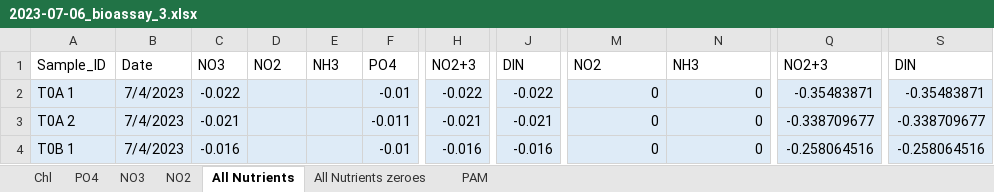
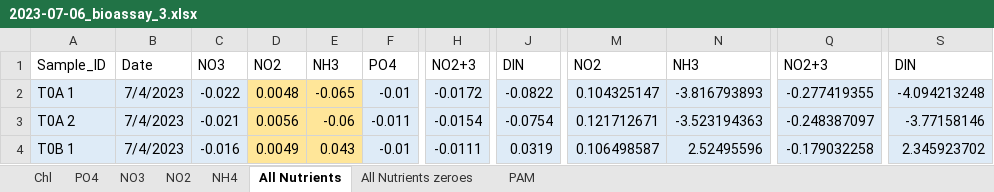
Before and after one commit to catds99/MS_Thesis_2023-2024, an Excel workbook: data/2023-07-06_bioassay_3.xlsx, sheet All Nutrients, drawn as a sheet; only a part is shown, gaps mark what is left out; values as stored, in another font and other column widths than the file's, no borders; the diff covers the shown part only; the diff names each change by its address in the sheet, - before the commit and + after, or states it on an @@ line.

```diff
--- a/data/2023-07-06_bioassay_3.xlsx (sheet All Nutrients)
+++ b/data/2023-07-06_bioassay_3.xlsx (sheet All Nutrients)
+sheet tab: NH4
-D2: (empty)
+D2: 0.0048
-D2:E4 fill: #DEEBF7
+D2:E4 fill: #FFE699
-E2: (empty)
+E2: -0.065
-H2: -0.022
+H2: -0.0172
-J2: -0.022
+J2: -0.0822
-M2: 0
+M2: 0.104325147
-N2: 0
+N2: -3.816793893
-Q2: -0.35483871
+Q2: -0.277419355
-S2: -0.35483871
+S2: -4.094213248
-D3: (empty)
+D3: 0.0056
-E3: (empty)
+E3: -0.06
-H3: -0.021
+H3: -0.0154
-J3: -0.021
+J3: -0.0754
-M3: 0
+M3: 0.121712671
-N3: 0
+N3: -3.523194363
-Q3: -0.338709677
+Q3: -0.248387097
-S3: -0.338709677
+S3: -3.77158146
-D4: (empty)
+D4: 0.0049
-E4: (empty)
+E4: 0.043
-H4: -0.016
+H4: -0.0111
-J4: -0.016
+J4: 0.0319
-M4: 0
+M4: 0.106498587
-N4: 0
+N4: 2.52495596
-Q4: -0.258064516
+Q4: -0.179032258
-S4: -0.258064516
+S4: 2.345923702
```
Also changed, not shown: 199 edited cells and cell formats elsewhere in this sheet, sheet NO2, sheet All Nutrients zeroes, sheet Chl, data/2023-05-10_bioassay_1.xlsx, data/2023-06-08_bioassay_2.xlsx, 8 other files.
